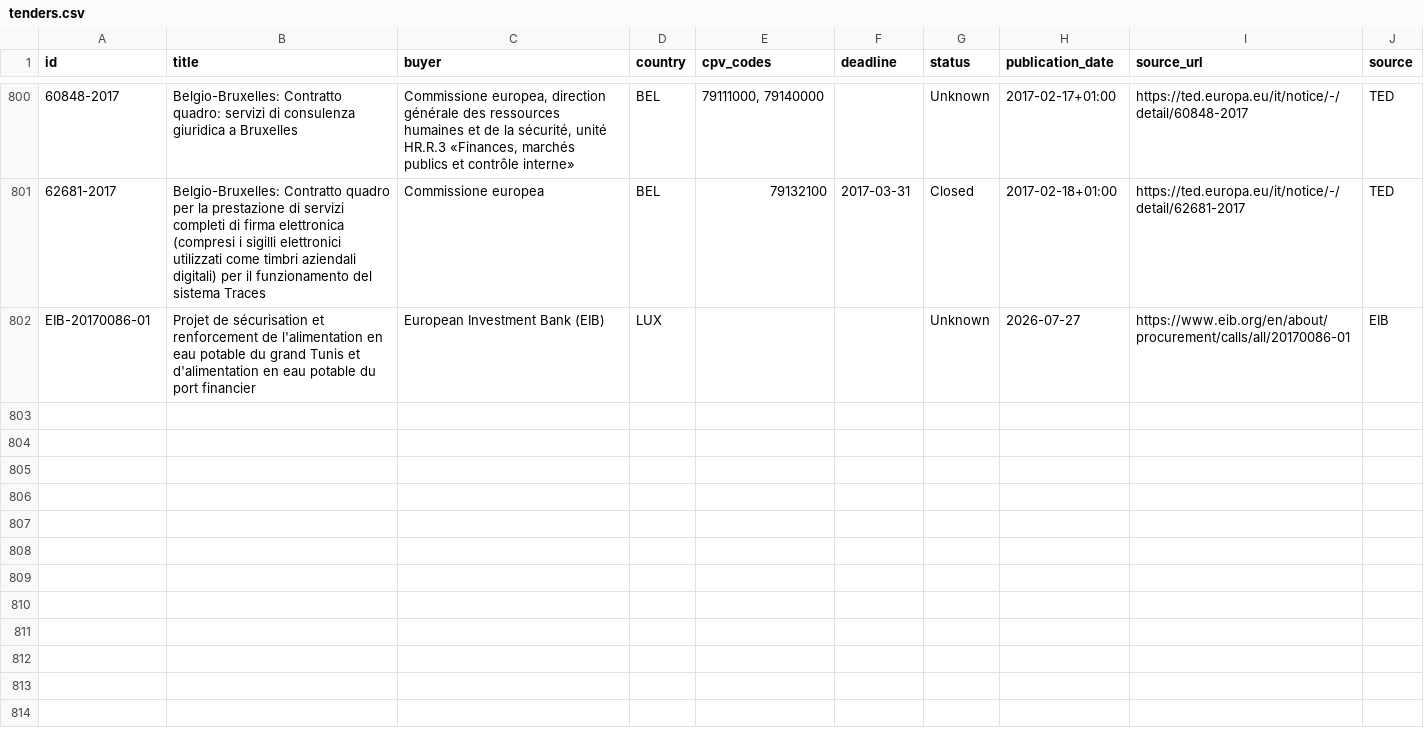
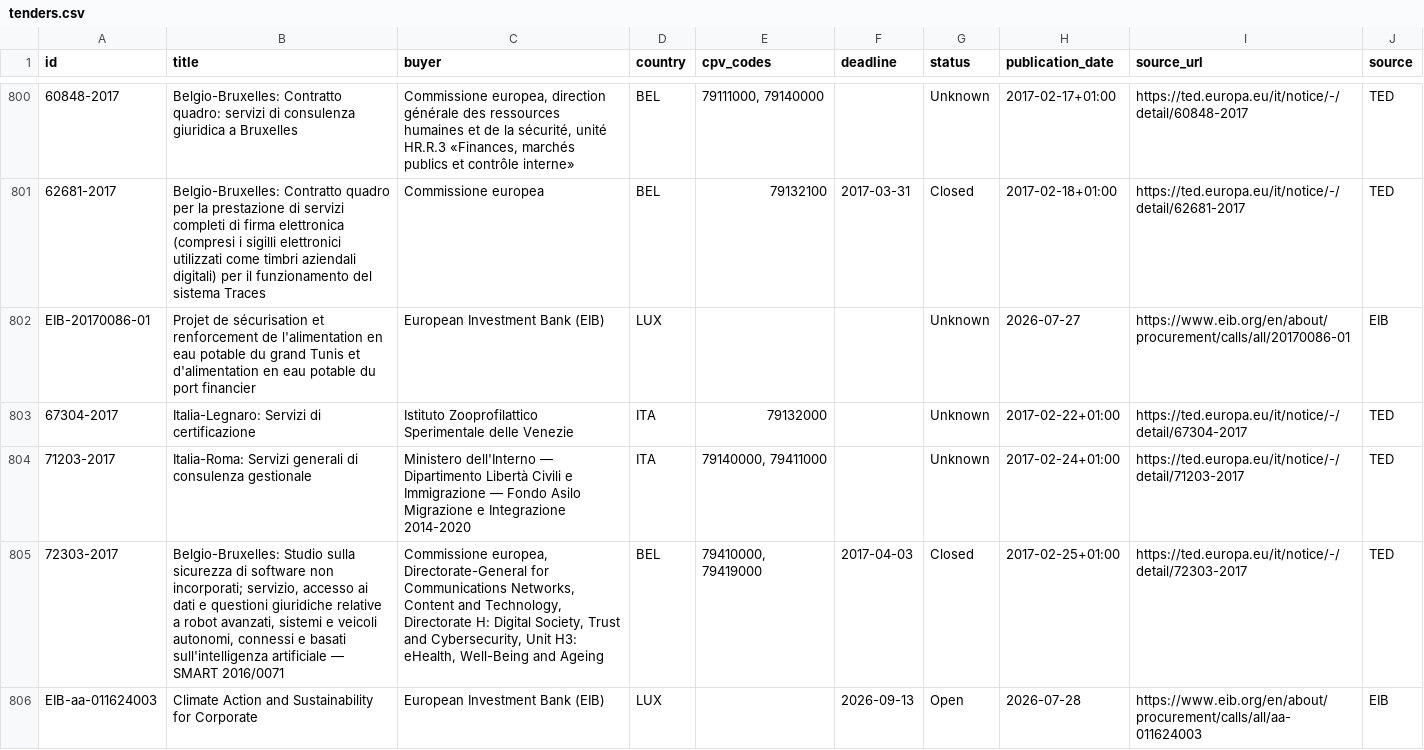
Before and after one commit to wodka2000/bei-tender-agent, a CSV file: output/tenders.csv, drawn as a sheet; only a part is shown, gaps mark what is left out; the diff names each change by its address in the sheet, - before the commit and + after, or states it on an @@ line.

```diff
--- a/output/tenders.csv
+++ b/output/tenders.csv
+row 803: 67304-2017 | Italia-Legnaro: Servizi di certificazione | Istituto Zooprofilattico Sperimentale delle Venezie | ITA | 79132000 |  | Unknown | 2017-02-22+01:00 | https://ted.europa.eu/it/notice/-/detail/67304-2017 | TED
+row 804: 71203-2017 | Italia-Roma: Servizi generali di consulenza gestionale | Ministero dell'Interno — Dipartimento Libertà Civili e Immigrazione — Fondo Asilo Migrazione e Integrazione 2014-2020 | ITA | 79140000, 79411000 |  | Unknown | 2017-02-24+01:00 | https://ted.europa.eu/it/notice/-/detail/71203-2017 | TED
+row 805: 72303-2017 | Belgio-Bruxelles: Studio sulla sicurezza di software non incorporati; servizio, accesso ai dati e questioni giuridiche relative a robot avanzati, sistemi e veicoli autonomi, connessi e basati sull'intelligenza artificiale — SMART 2016/0071 | Commissione europea, Directorate-General for Communications Networks, Content and Technology, Directorate H: Digital Society, Trust and Cybersecurity, Unit H3: eHealth, Well-Being and Ageing | BEL | 79410000, 79419000 | 2017-04-03 | Closed | 2017-02-25+01:00 | https://ted.europa.eu/it/notice/-/detail/72303-2017 | TED
+row 806: EIB-aa-011624003 | Climate Action and Sustainability for Corporate | European Investment Bank (EIB) | LUX |  | 2026-09-13 | Open | 2026-07-28 | https://www.eib.org/en/about/procurement/calls/all/aa-011624003 | EIB
```
Also changed, not shown: 1 other file.
